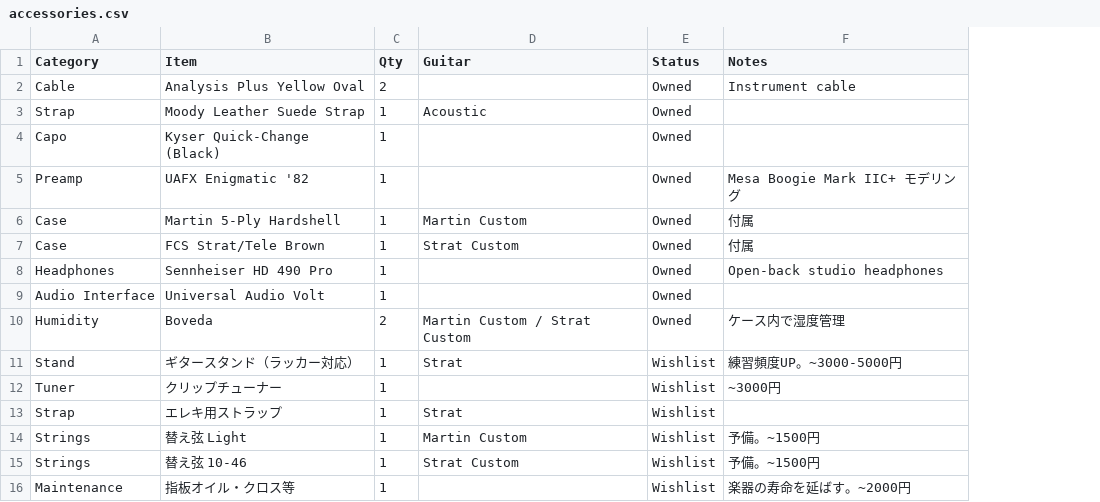
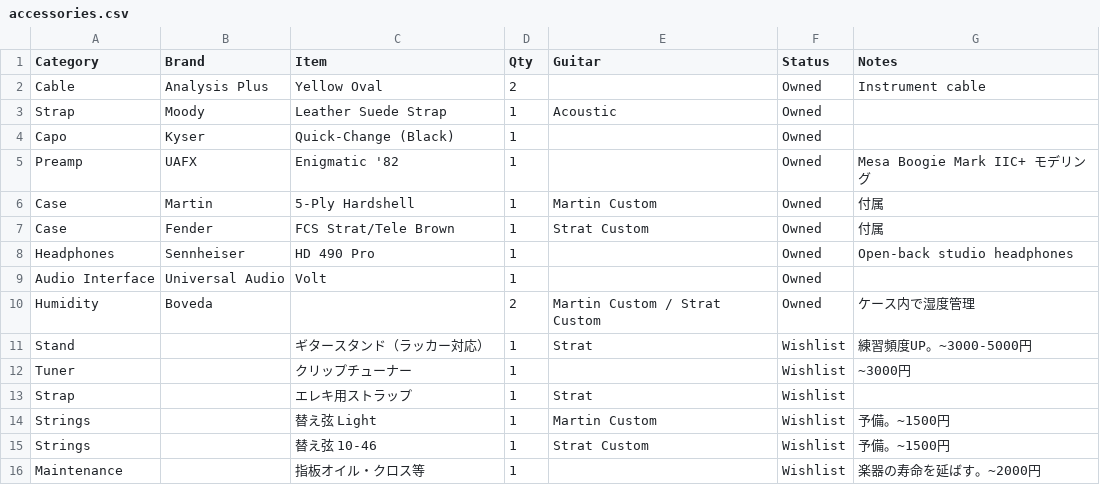
Before and after one commit to kokiebisu/life, a CSV file: aspects/guitar/accessories.csv, drawn as a sheet; addresses are those after the commit; the diff names each change by its address in the sheet, - before the commit and + after, or states it on an @@ line.

```diff
--- a/aspects/guitar/accessories.csv
+++ b/aspects/guitar/accessories.csv
+column B (Brand), rows 2-10: Analysis Plus | Moody | Kyser | UAFX | Martin | Fender | Sennheiser | Universal Audio | Boveda
-C2 (Item): Analysis Plus Yellow Oval
+C2 (Item): Yellow Oval
-C3 (Item): Moody Leather Suede Strap
+C3 (Item): Leather Suede Strap
-C4 (Item): Kyser Quick-Change (Black)
+C4 (Item): Quick-Change (Black)
-C5 (Item): UAFX Enigmatic '82
+C5 (Item): Enigmatic '82
-C6 (Item): Martin 5-Ply Hardshell
+C6 (Item): 5-Ply Hardshell
-C8 (Item): Sennheiser HD 490 Pro
+C8 (Item): HD 490 Pro
-C9 (Item): Universal Audio Volt
+C9 (Item): Volt
-C10 (Item): Boveda
+C10 (Item): (empty)
```
